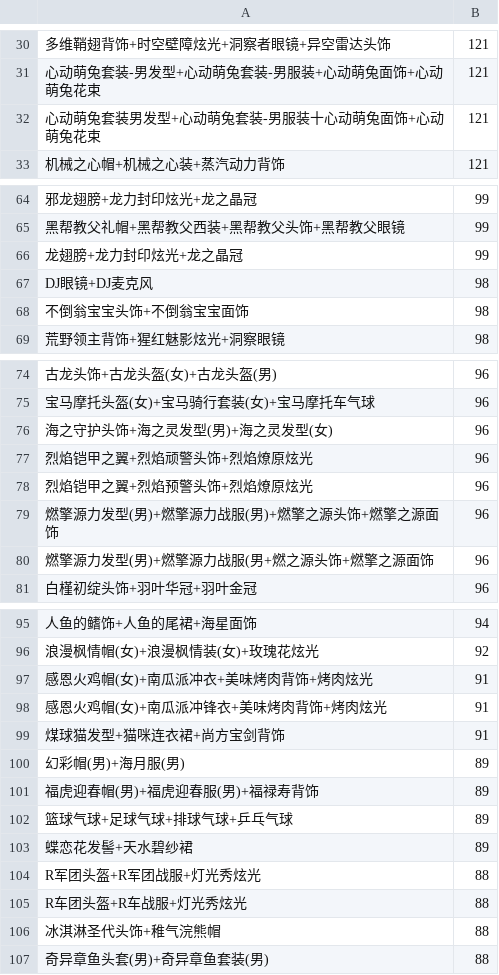
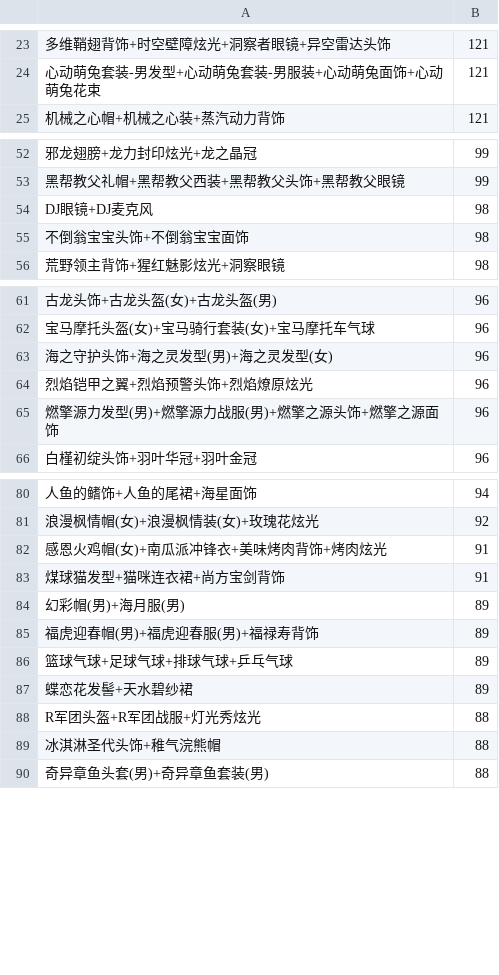
Before and after one commit to amimibear/KartRider, a CSV file: PinJian/taopin.csv, drawn as a sheet; only a part is shown, gaps mark what is left out; the diff covers the shown part only; the diff names each change by its address in the sheet, - before the commit and + after, or states it on an @@ line.

```diff
--- a/PinJian/taopin.csv
+++ b/PinJian/taopin.csv
-row 32: 心动萌兔套装男发型+心动萌兔套装-男服装十心动萌兔面饰+心动萌兔花束 | 121
-row 66: 龙翅膀+龙力封印炫光+龙之晶冠 | 99
-row 77: 烈焰铠甲之翼+烈焰顽警头饰+烈焰燎原炫光 | 96
-row 80: 燃擎源力发型(男)+燃擎源力战服(男+燃之源头饰+燃擎之源面饰 | 96
-row 97: 感恩火鸡帽(女)+南瓜派冲衣+美味烤肉背饰+烤肉炫光 | 91
-row 105: R车团头盔+R车战服+灯光秀炫光 | 88
```
Also changed, not shown: 29 removed rows elsewhere in this file.
